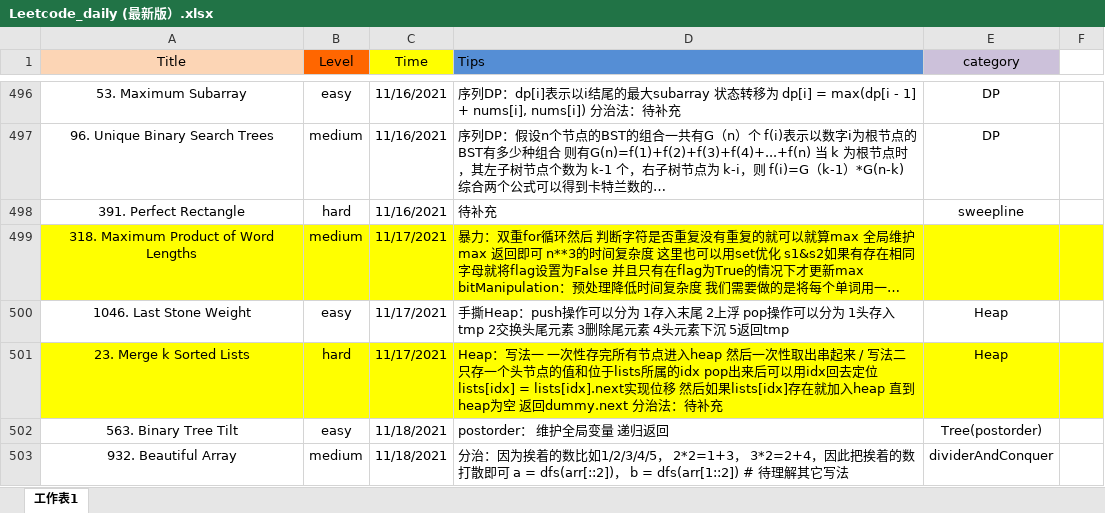
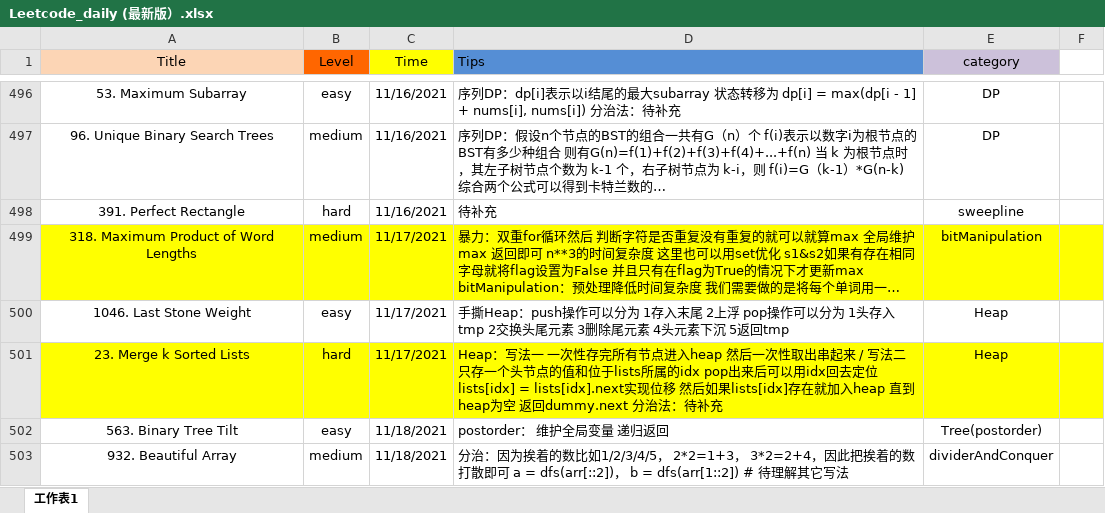
Before and after one commit to user1689/91_leetcode_memo, an Excel workbook: daily/Leetcode_daily (最新版）.xlsx, sheet 工作表1, drawn as a sheet; only a part is shown, gaps mark what is left out; long unchanged cells end in …; values as stored, in another font and other column widths than the file's, no borders; the diff covers the shown part only; the diff names each change by its address in the sheet, - before the commit and + after, or states it on an @@ line.

```diff
--- a/daily/Leetcode_daily (最新版）.xlsx (sheet 工作表1)
+++ b/daily/Leetcode_daily (最新版）.xlsx (sheet 工作表1)
-E499 (category): (empty)
+E499 (category): bitManipulation
```
Also changed, not shown: 18 added rows and 2 edited cells elsewhere in this sheet.
